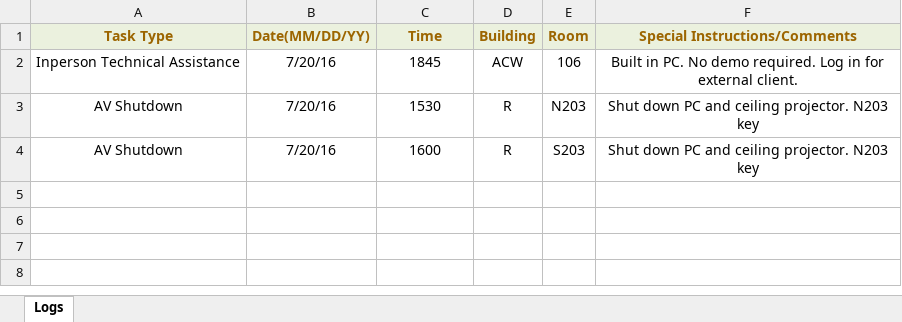
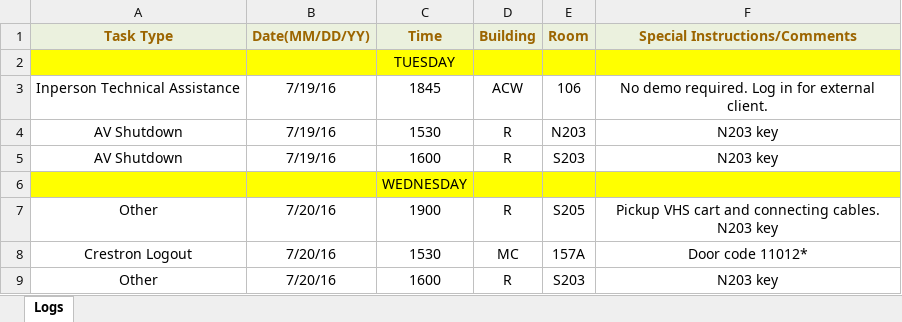
Before and after one commit to jhanperera/ClassOpsLogCreator, an Excel workbook: Derek's Log.xlsx, sheet Logs, drawn as a sheet; values as stored, in another font and other column widths than the file's, no borders; addresses are those after the commit; the diff names each change by its address in the sheet, - before the commit and + after, or states it on an @@ line.

```diff
--- a/Derek's Log.xlsx (sheet Logs)
+++ b/Derek's Log.xlsx (sheet Logs)
+row 2:  |  | TUESDAY
-B3:B5 (Date(MM/DD/YY)): 7/20/16
+B3:B5 (Date(MM/DD/YY)): 7/19/16
-F3 (Special Instructions/Comments): Built in PC. No demo…
+F3 (Special Instructions/Comments): No demo…
-F4:F5 (Special Instructions/Comments): Shut down PC and ceiling projector. N203 key
+F4:F5 (Special Instructions/Comments): N203 key
+row 6:  |  | WEDNESDAY
+row 7: Other | 7/20/16 | 1900 | R | S205 | Pickup VHS cart and connecting cables. N203 key
+row 8: Crestron Logout | 7/20/16 | 1530 | MC | 157A | Door code 11012*
+row 9: Other | 7/20/16 | 1600 | R | S203 | N203 key
```
Also changed, not shown: 5 other files.
